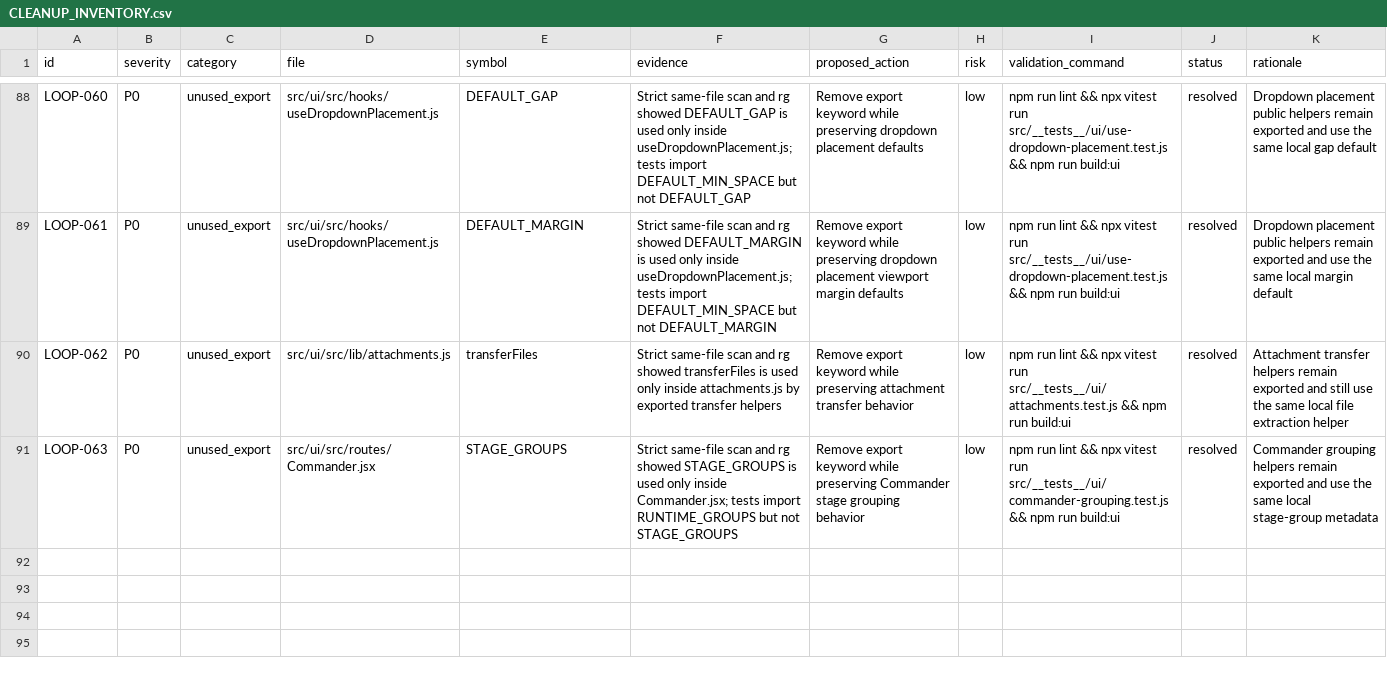
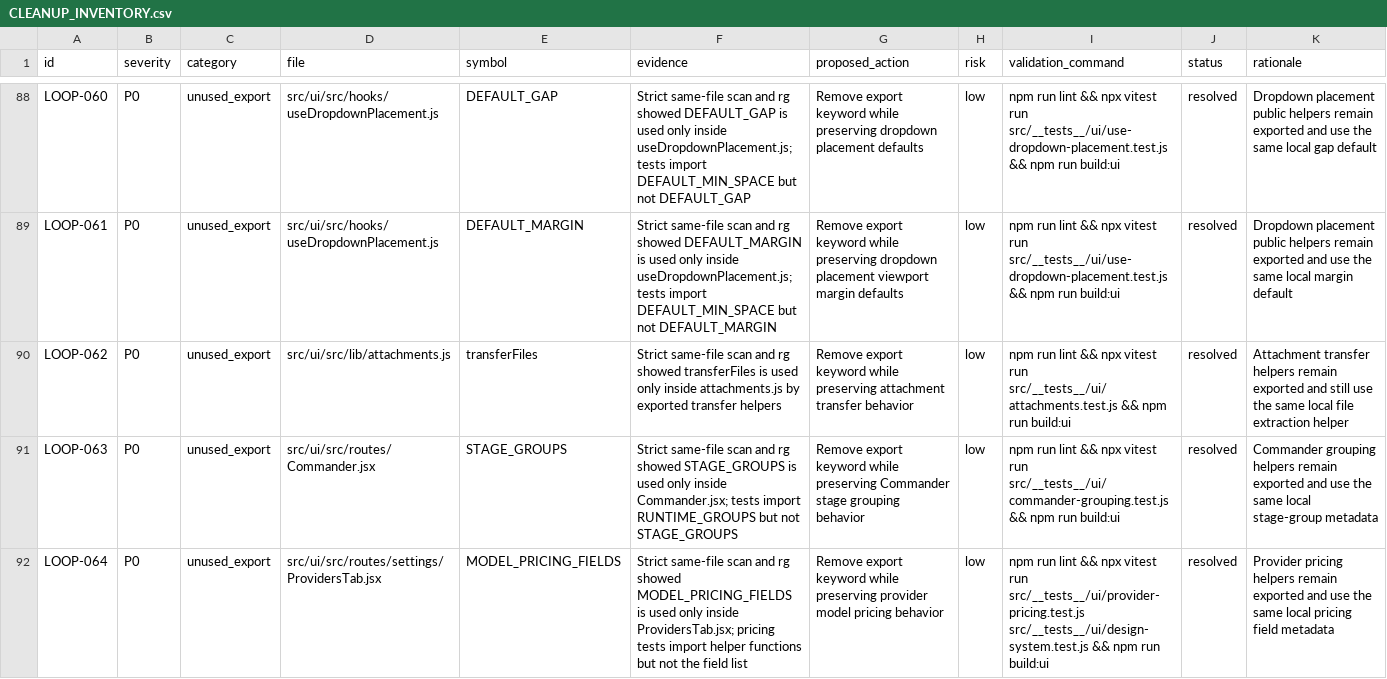
Before and after one commit to robertsreberski/worklab, a CSV file: .cleanup/CLEANUP_INVENTORY.csv, drawn as a sheet; only a part is shown, gaps mark what is left out; the diff names each change by its address in the sheet, - before the commit and + after, or states it on an @@ line.

Commit message:
Internalize provider pricing fields

```diff
--- a/.cleanup/CLEANUP_INVENTORY.csv
+++ b/.cleanup/CLEANUP_INVENTORY.csv
+row 92: LOOP-064 | P0 | unused_export | src/ui/src/routes/settings/ProvidersTab.jsx | MODEL_PRICING_FIELDS | Strict same-file scan and rg showed MODEL_PRICING_FIELDS is used only inside ProvidersTab.jsx; pricing tests import helper functions but not the field list | Remove export keyword while preserving provider model pricing behavior | low | npm run lint && npx vitest run src/__tests__/ui/provider-pricing.test.js src/__tests__/ui/design-system.test.js && npm run build:ui | resolved | Provider pricing helpers remain exported and use the same local pricing field metadata
```
Also changed, not shown: 1 other file.
